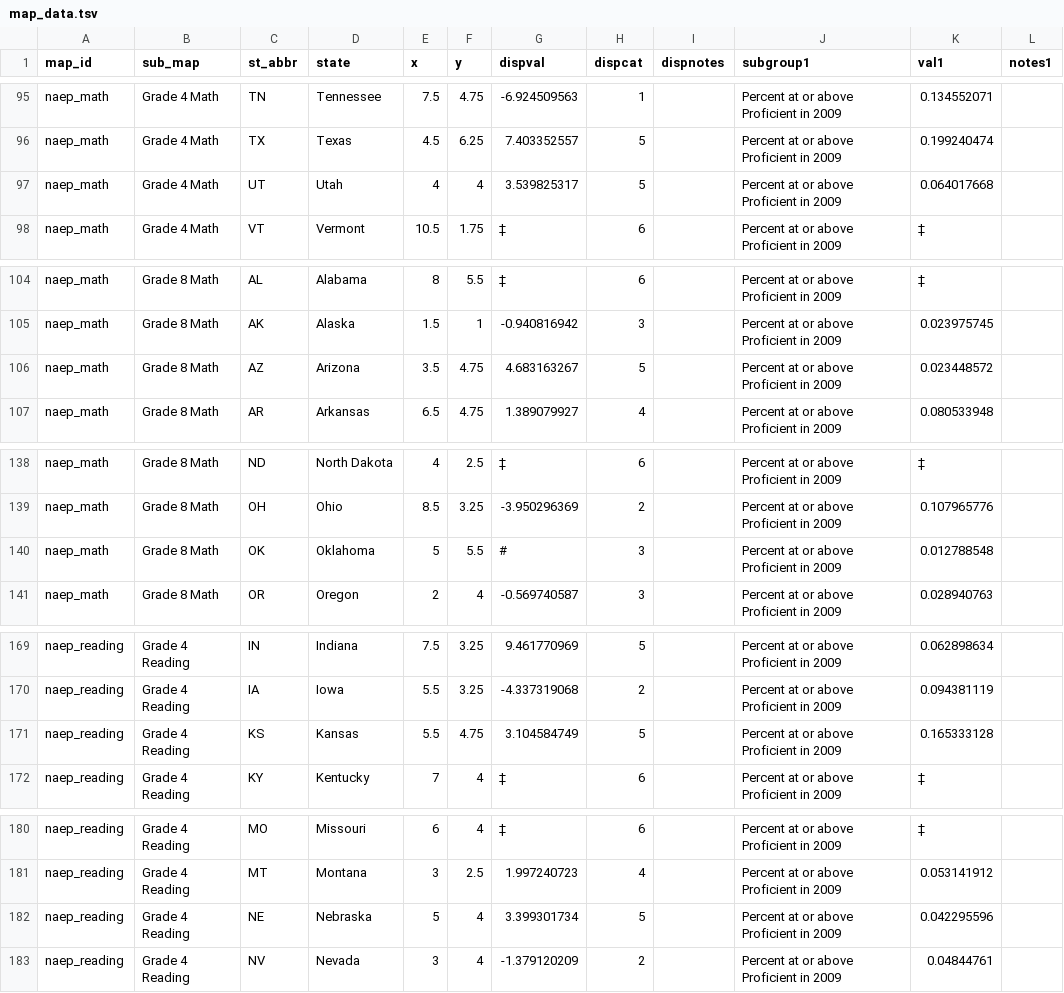
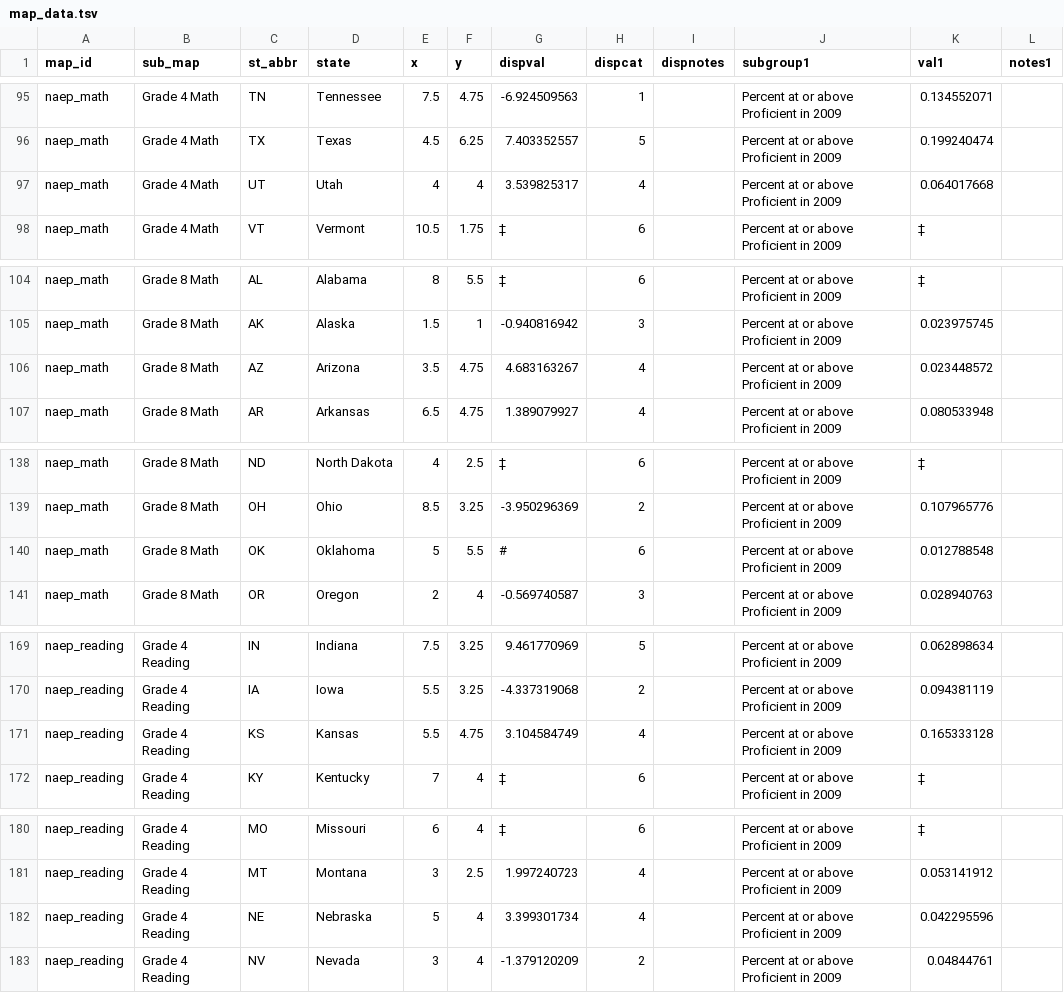
Before and after one commit to MarceloSimasWestat/MarceloSimasWestat.github.io, a TSV file: EnglishLearners3/dev/assets/data/map_data.tsv, drawn as a sheet; only a part is shown, gaps mark what is left out; the diff covers the shown part only; the diff names each change by its address in the sheet, - before the commit and + after, or states it on an @@ line.

```diff
--- a/EnglishLearners3/dev/assets/data/map_data.tsv
+++ b/EnglishLearners3/dev/assets/data/map_data.tsv
-H97 (dispcat): 5
+H97 (dispcat): 4
-H106 (dispcat): 5
+H106 (dispcat): 4
-H140 (dispcat): 3
+H140 (dispcat): 6
-H171 (dispcat): 5
+H171 (dispcat): 4
-H182 (dispcat): 5
+H182 (dispcat): 4
```
Also changed, not shown: 11 edited cells elsewhere in this file, 3 other files.
